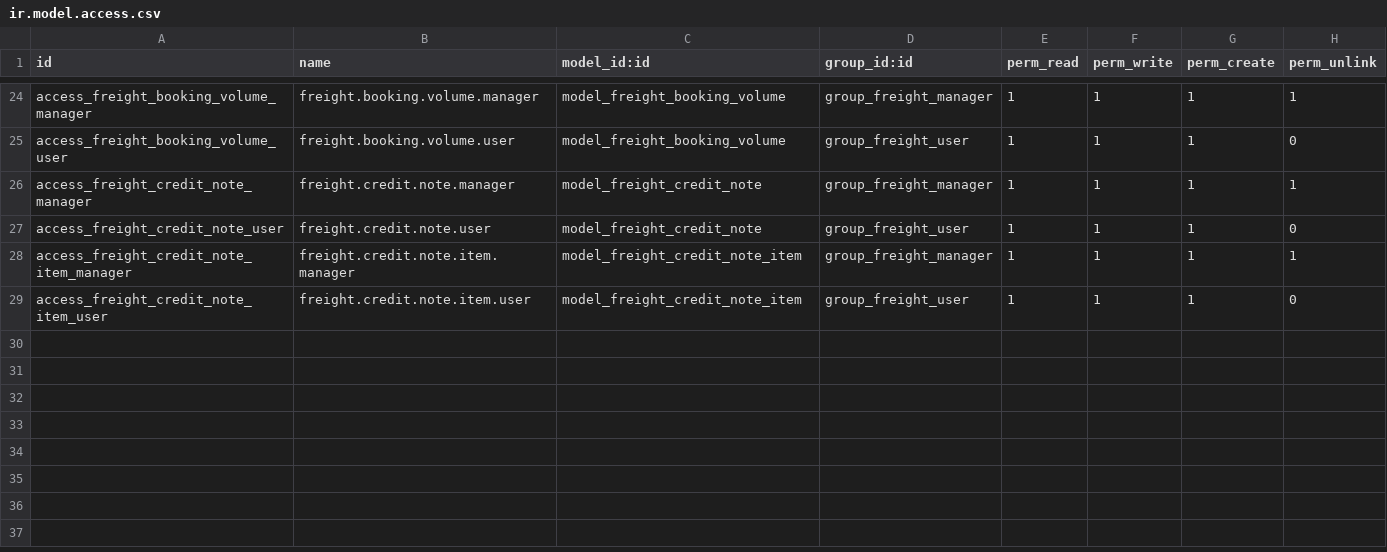
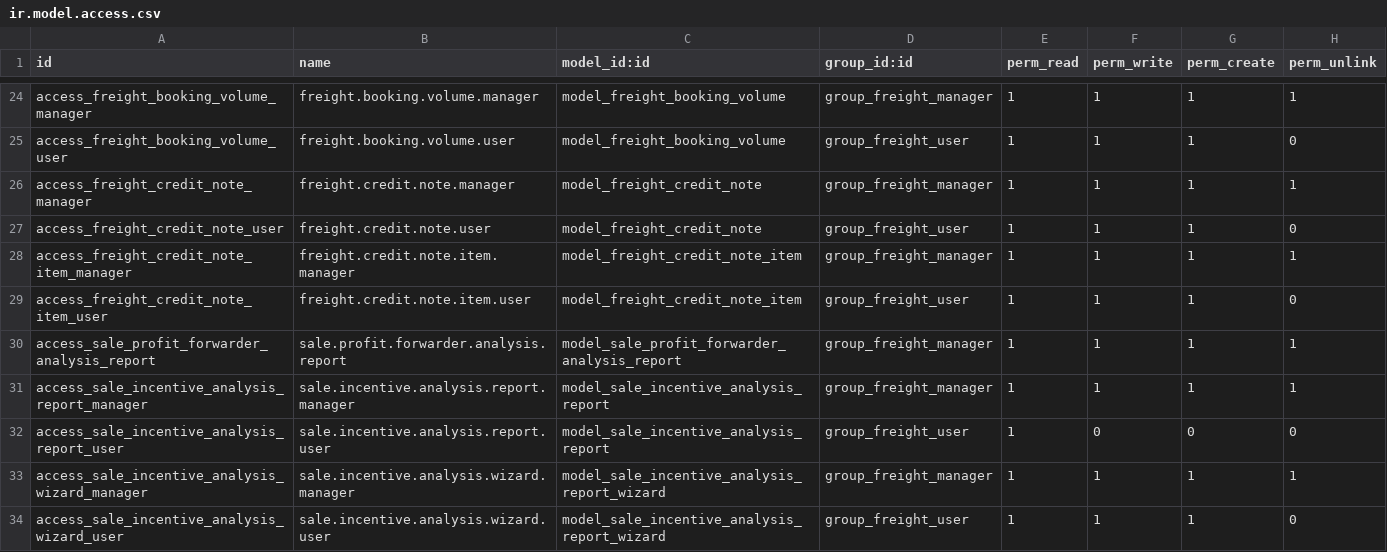
Before and after one commit to ilcapitanovn/odoo, a CSV file: custom_addons/freight_mgmt/security/ir.model.access.csv, drawn as a sheet; only a part is shown, gaps mark what is left out; the diff names each change by its address in the sheet, - before the commit and + after, or states it on an @@ line.

Commit message:
* freight_mgmt module 15.0.2.0.0 released:   - Add modules commissions   - Add features incentive and commission to sale

```diff
--- a/custom_addons/freight_mgmt/security/ir.model.access.csv
+++ b/custom_addons/freight_mgmt/security/ir.model.access.csv
+row 30: access_sale_profit_forwarder_analysis_report | sale.profit.forwarder.analysis.report | model_sale_profit_forwarder_analysis_report | group_freight_manager | 1 | 1 | 1 | 1
+row 31: access_sale_incentive_analysis_report_manager | sale.incentive.analysis.report.manager | model_sale_incentive_analysis_report | group_freight_manager | 1 | 1 | 1 | 1
+row 32: access_sale_incentive_analysis_report_user | sale.incentive.analysis.report.user | model_sale_incentive_analysis_report | group_freight_user | 1 | 0 | 0 | 0
+row 33: access_sale_incentive_analysis_wizard_manager | sale.incentive.analysis.wizard.manager | model_sale_incentive_analysis_report_wizard | group_freight_manager | 1 | 1 | 1 | 1
+row 34: access_sale_incentive_analysis_wizard_user | sale.incentive.analysis.wizard.user | model_sale_incentive_analysis_report_wizard | group_freight_user | 1 | 1 | 1 | 0
```
Also changed, not shown: 21 other files.
